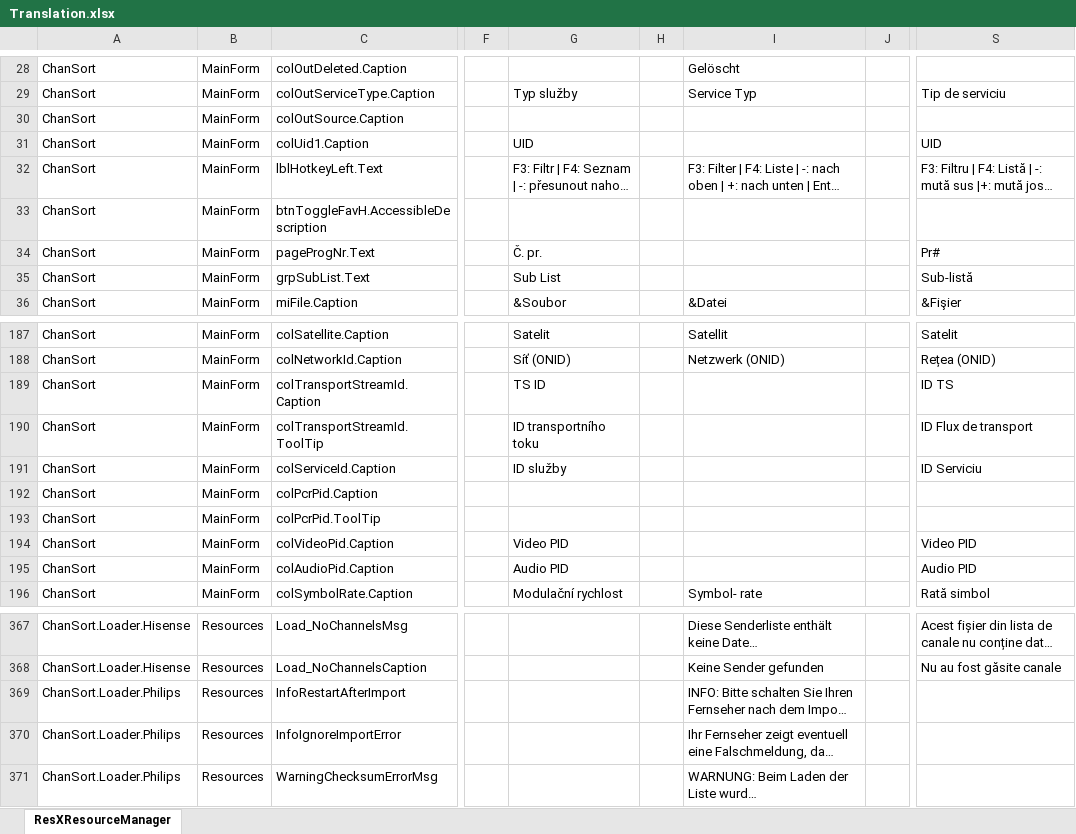
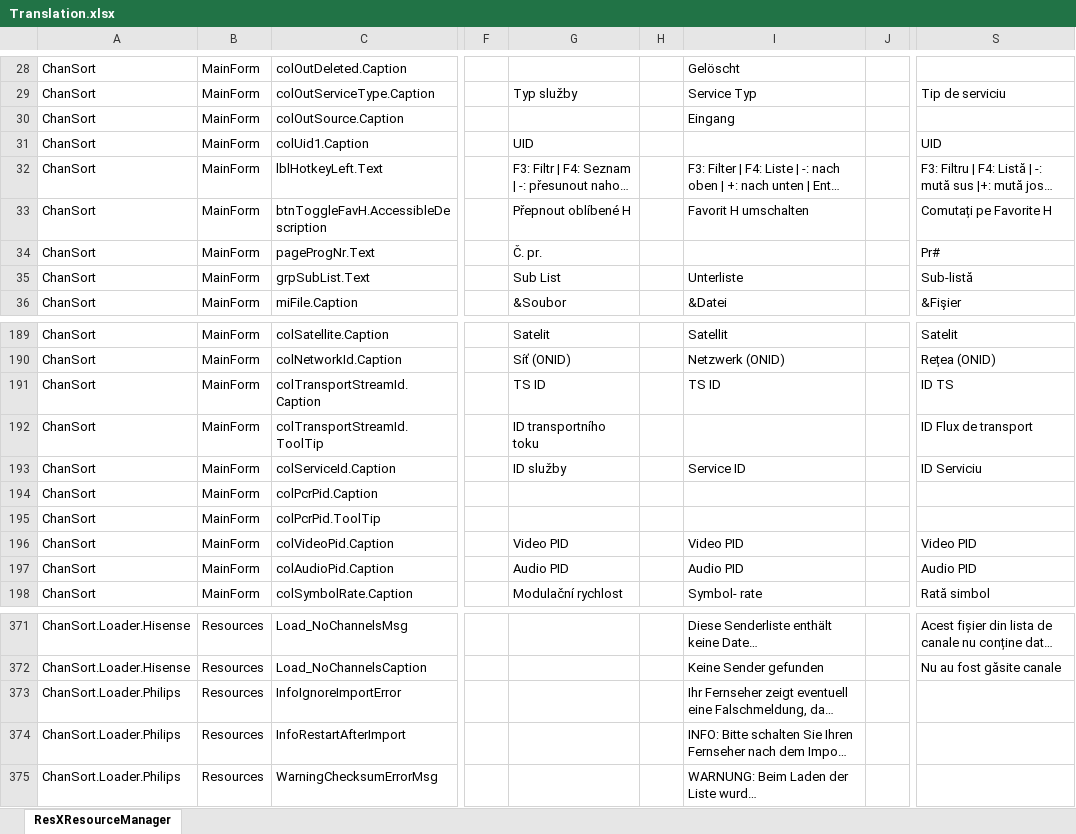
Before and after one commit to PredatH0r/ChanSort, an Excel workbook: source/Translation.xlsx, sheet ResXResourceManager, drawn as a sheet; only a part is shown, gaps mark what is left out; long unchanged cells end in …; values as stored, in another font and other column widths than the file's, no borders; addresses are those after the commit; the diff covers the shown part only; the diff names each change by its address in the sheet, - before the commit and + after, or states it on an @@ line.

Commit message:
2021-05-01
- added "Settings / Reset to defaults and restart" function to delete the stored customized settings in case something
  went wrong (like massively oversized column widths)
- Philips ChannelMap\_30: fixed error when trying to save this type of list
- Upgraded to DevExpress WinForms 20.2.7 user interface library

```diff
--- a/source/Translation.xlsx (sheet ResXResourceManager)
+++ b/source/Translation.xlsx (sheet ResXResourceManager)
-I30: (empty)
+I30: Eingang
-G33: (empty)
+G33: Přepnout oblíbené H
-I33: (empty)
+I33: Favorit H umschalten
-S33: (empty)
+S33: Comutați pe Favorite H
-I35: (empty)
+I35: Unterliste
-I191: (empty)
+I191: TS ID
-I193: (empty)
+I193: Service ID
-I196: (empty)
+I196: Video PID
-I197: (empty)
+I197: Audio PID
@@ row 370 moved to row 373: ChanSort.Loader.Philips @@
```
Also changed, not shown: 4 added rows and 18 edited cells elsewhere in this sheet, 28 other files.
